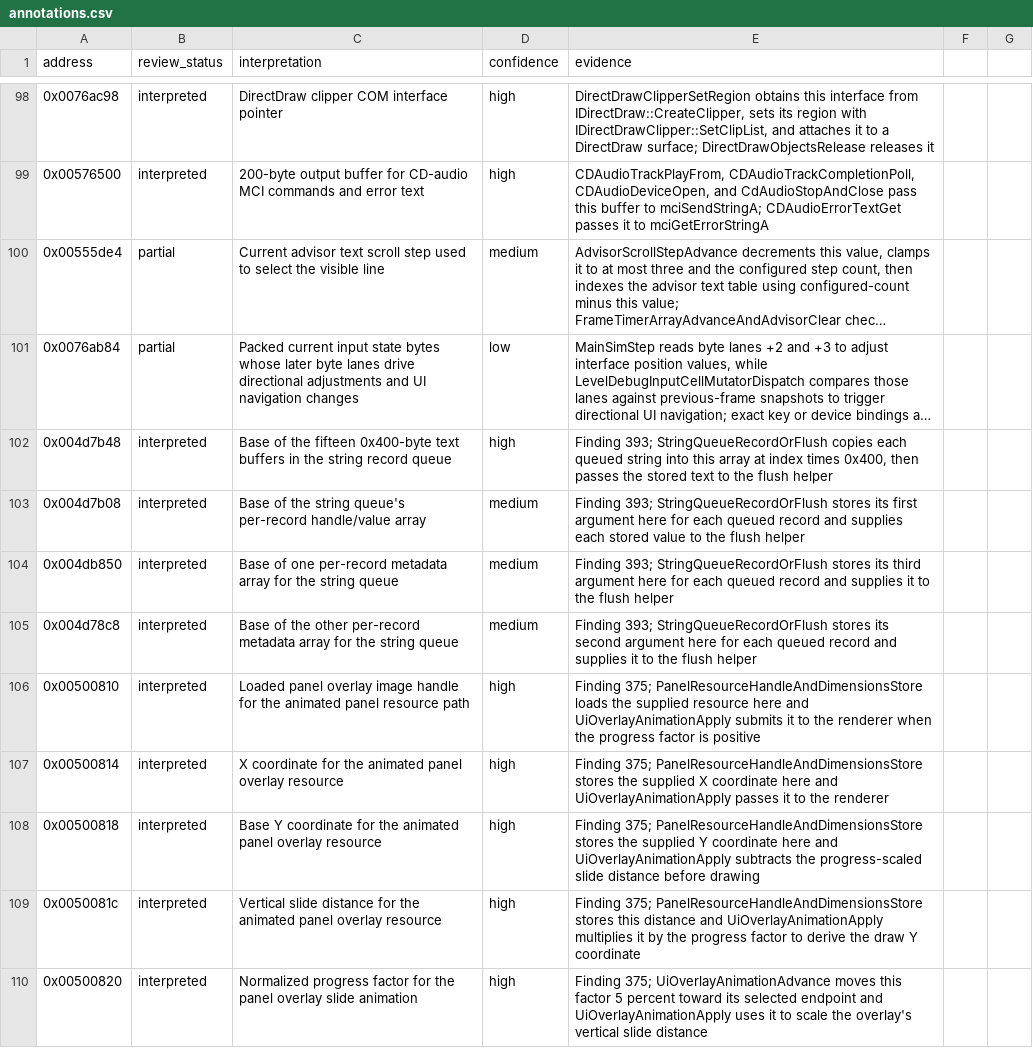
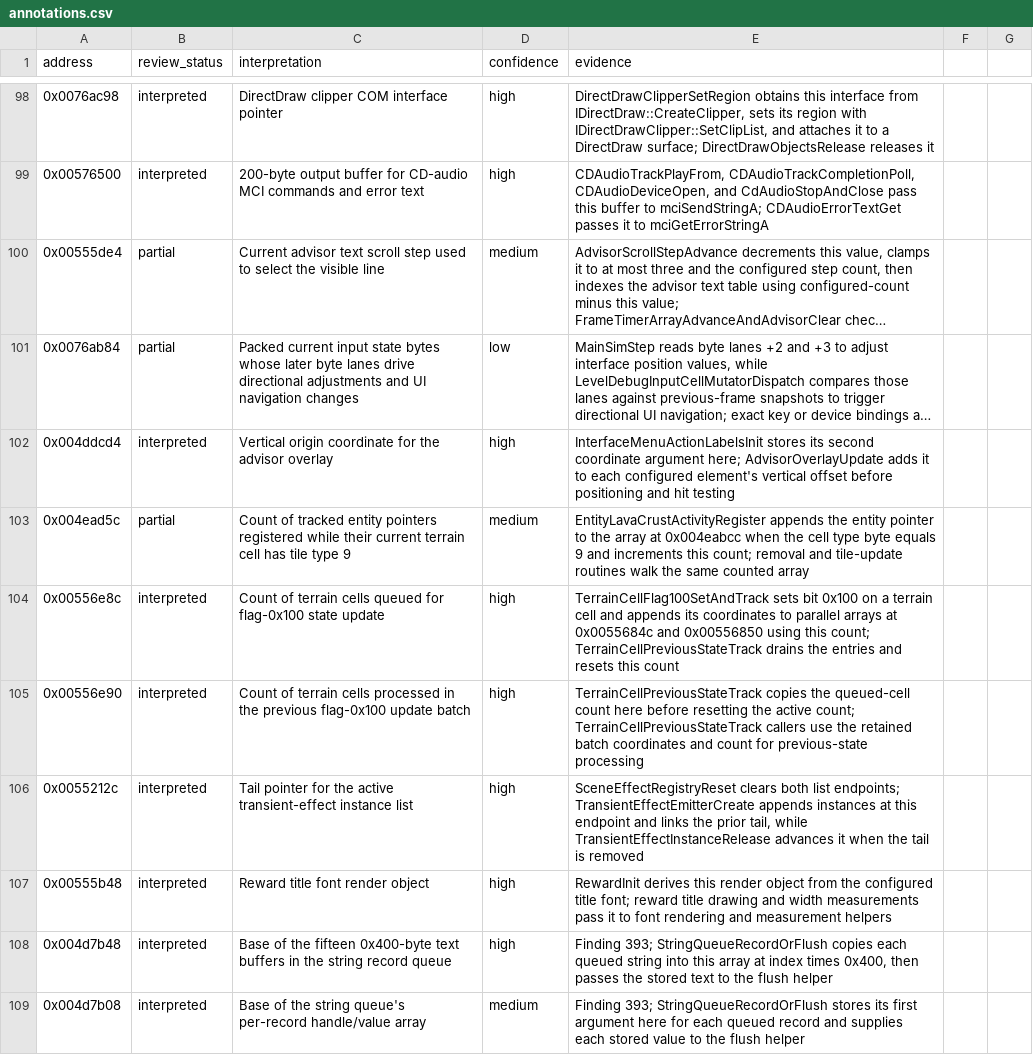
Before and after one commit to robbert229/lrr-portable, a CSV file: docs/dat/annotations.csv, drawn as a sheet; only a part is shown, gaps mark what is left out; the shorter side is filled out with more unchanged rows; long unchanged cells end in …; the diff names each change by its address in the sheet, - before the commit and + after, or states it on an @@ line.

Commit message:
docs: annotate terrain and overlay globals

```diff
--- a/docs/dat/annotations.csv
+++ b/docs/dat/annotations.csv
+row 102: 0x004ddcd4 | interpreted | Vertical origin coordinate for the advisor overlay | high | InterfaceMenuActionLabelsInit stores its second coordinate argument here; AdvisorOverlayUpdate adds it to each configured element's vertical offset before positioning and hit testing
+row 103: 0x004ead5c | partial | Count of tracked entity pointers registered while their current terrain cell has tile type 9 | medium | EntityLavaCrustActivityRegister appends the entity pointer to the array at 0x004eabcc when the cell type byte equals 9 and increments this count; removal and tile-update routines walk the same counted array
+row 104: 0x00556e8c | interpreted | Count of terrain cells queued for flag-0x100 state update | high | TerrainCellFlag100SetAndTrack sets bit 0x100 on a terrain cell and appends its coordinates to parallel arrays at 0x0055684c and 0x00556850 using this count; TerrainCellPreviousStateTrack drains the entries and resets this count
+row 105: 0x00556e90 | interpreted | Count of terrain cells processed in the previous flag-0x100 update batch | high | TerrainCellPreviousStateTrack copies the queued-cell count here before resetting the active count; TerrainCellPreviousStateTrack callers use the retained batch coordinates and count for previous-state processing
+row 106: 0x0055212c | interpreted | Tail pointer for the active transient-effect instance list | high | SceneEffectRegistryReset clears both list endpoints; TransientEffectEmitterCreate appends instances at this endpoint and links the prior tail, while TransientEffectInstanceRelease advances it when the tail is removed
+row 107: 0x00555b48 | interpreted | Reward title font render object | high | RewardInit derives this render object from the configured title font; reward title drawing and width measurements pass it to font rendering and measurement helpers
```
Also changed, not shown: docs/dat/globals.csv.
